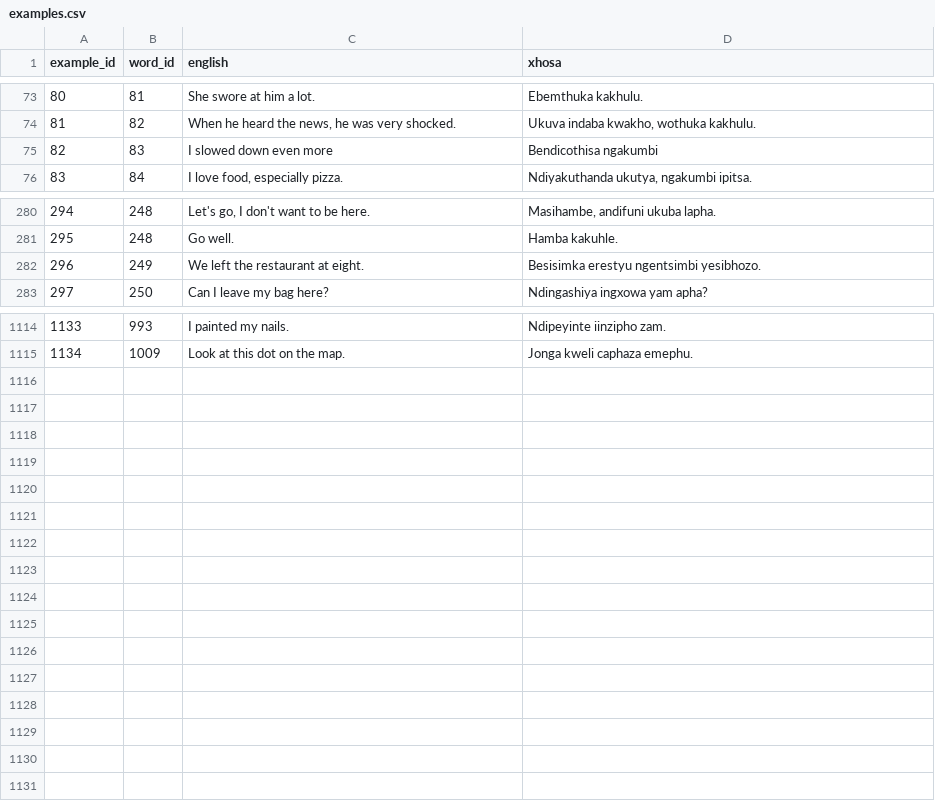
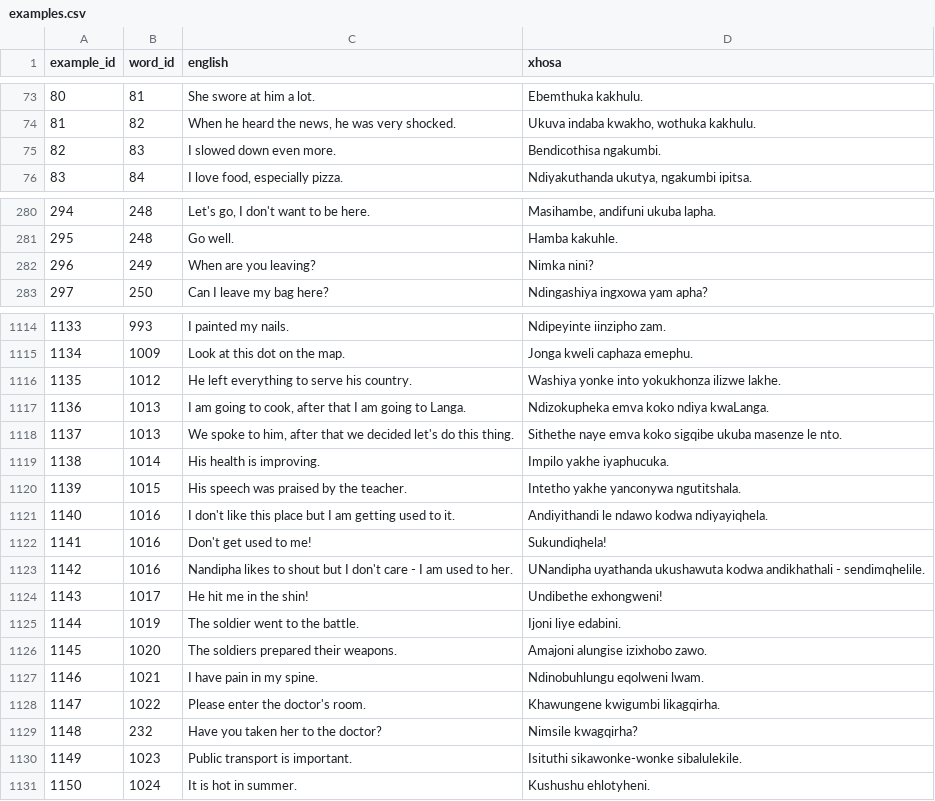
Before and after one commit to IsiXhosa-click/database, a CSV file: examples.csv, drawn as a sheet; only a part is shown, gaps mark what is left out; the diff covers the shown part only.

```diff
--- a/examples.csv
+++ b/examples.csv
@@ -74,3 +74,3 @@ example_id,word_id,english,xhosa
 81,82,"When he heard the news, he was very shocked.","Ukuva indaba kwakho, wothuka kakhulu."
-82,83,I slowed down even more,Bendicothisa ngakumbi
+82,83,I slowed down even more.,Bendicothisa ngakumbi.
 83,84,"I love food, especially pizza.","Ndiyakuthanda ukutya, ngakumbi ipitsa."
@@ -281,3 +281,3 @@ example_id,word_id,english,xhosa
 295,248,Go well.,Hamba kakuhle.
-296,249,We left the restaurant at eight.,Besisimka erestyu ngentsimbi yesibhozo.
+296,249,When are you leaving?,Nimka nini?
 297,250,Can I leave my bag here?,Ndingashiya ingxowa yam apha?
@@ -1115 +1115,17 @@ example_id,word_id,english,xhosa
 1134,1009,Look at this dot on the map.,Jonga kweli caphaza emephu.
+1135,1012,He left everything to serve his country.,Washiya yonke into yokukhonza ilizwe lakhe.
+1136,1013,"I am going to cook, after that I am going to Langa.",Ndizokupheka emva koko ndiya kwaLanga.
+1137,1013,"We spoke to him, after that we decided let's do this thing.",Sithethe naye emva koko sigqibe ukuba masenze le nto.
+1138,1014,His health is improving.,Impilo yakhe iyaphucuka.
+1139,1015,His speech was praised by the teacher.,Intetho yakhe yanconywa ngutitshala.
+1140,1016,I don't like this place but I am getting used to it.,Andiyithandi le ndawo kodwa ndiyayiqhela.
+1141,1016,Don't get used to me!,Sukundiqhela!
+1142,1016,Nandipha likes to shout but I don't care - I am used to her.,UNandipha uyathanda ukushawuta kodwa andikhathali - sendimqhelile.
+1143,1017,He hit me in the shin!,Undibethe exhongweni!
+1144,1019,The soldier went to the battle.,Ijoni liye edabini.
+1145,1020,The soldiers prepared their weapons.,Amajoni alungise izixhobo zawo.
+1146,1021,I have pain in my spine.,Ndinobuhlungu eqolweni lwam.
+1147,1022,Please enter the doctor's room.,Khawungene kwigumbi likagqirha.
+1148,232,Have you taken her to the doctor?,Nimsile kwagqirha?
+1149,1023,Public transport is important.,Isituthi sikawonke-wonke sibalulekile.
+1150,1024,It is hot in summer.,Kushushu ehlotyheni.
```
Also changed, not shown: 1 edited cell elsewhere in this file, linked_words.csv, user_attributions.csv, 2 other files.
